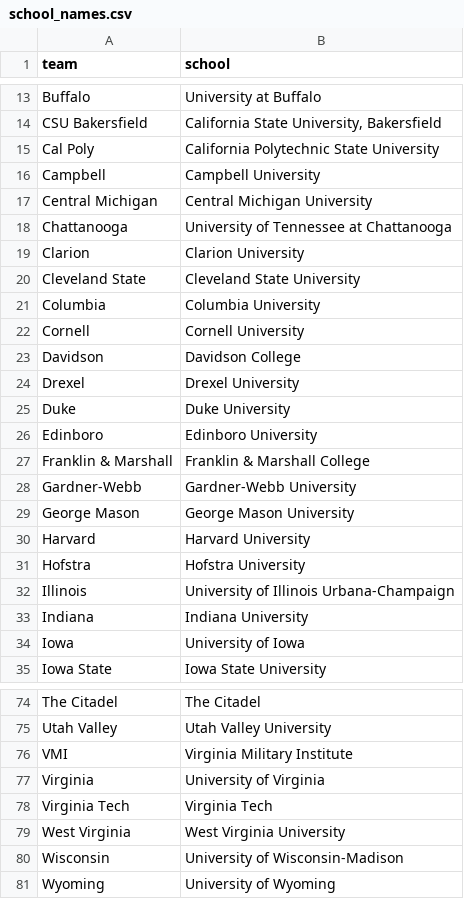
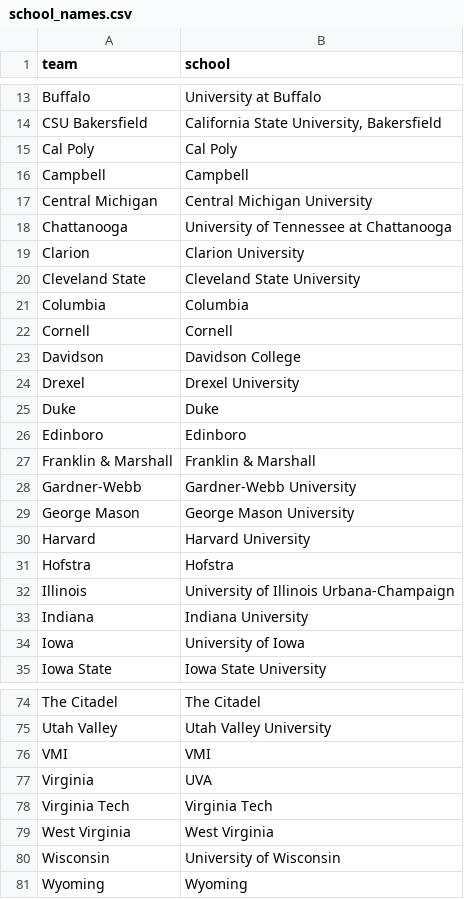
Before and after one commit to andersonowenk-bit/wrestling-data-pipeline, a CSV file: data/school_names.csv, drawn as a sheet; only a part is shown, gaps mark what is left out; the diff covers the shown part only.

Commit message:
Use my preferred school names

```diff
--- a/data/school_names.csv
+++ b/data/school_names.csv
@@ -14,4 +14,4 @@ Buffalo,University at Buffalo
 CSU Bakersfield,"California State University, Bakersfield"
-Cal Poly,California Polytechnic State University
-Campbell,Campbell University
+Cal Poly,Cal Poly
+Campbell,Campbell
 Central Michigan,Central Michigan University
@@ -20,9 +20,9 @@ Clarion,Clarion University
 Cleveland State,Cleveland State University
-Columbia,Columbia University
-Cornell,Cornell University
+Columbia,Columbia
+Cornell,Cornell
 Davidson,Davidson College
 Drexel,Drexel University
-Duke,Duke University
-Edinboro,Edinboro University
-Franklin & Marshall,Franklin & Marshall College
+Duke,Duke
+Edinboro,Edinboro
+Franklin & Marshall,Franklin & Marshall
 Gardner-Webb,Gardner-Webb University
@@ -30,3 +30,3 @@ George Mason,George Mason University
 Harvard,Harvard University
-Hofstra,Hofstra University
+Hofstra,Hofstra
 Illinois,University of Illinois Urbana-Champaign
@@ -75,7 +75,7 @@ The Citadel,The Citadel
 Utah Valley,Utah Valley University
-VMI,Virginia Military Institute
-Virginia,University of Virginia
+VMI,VMI
+Virginia,UVA
 Virginia Tech,Virginia Tech
-West Virginia,West Virginia University
-Wisconsin,University of Wisconsin-Madison
-Wyoming,University of Wyoming
+West Virginia,West Virginia
+Wisconsin,University of Wisconsin
+Wyoming,Wyoming
```
Also changed, not shown: 26 edited cells elsewhere in this file.
